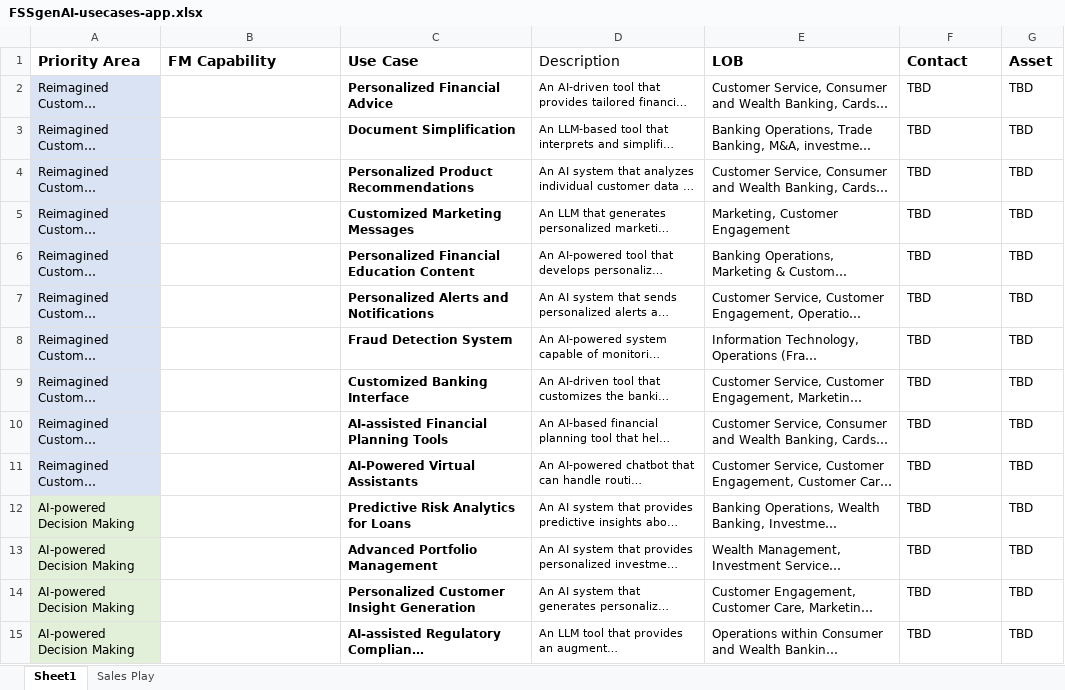
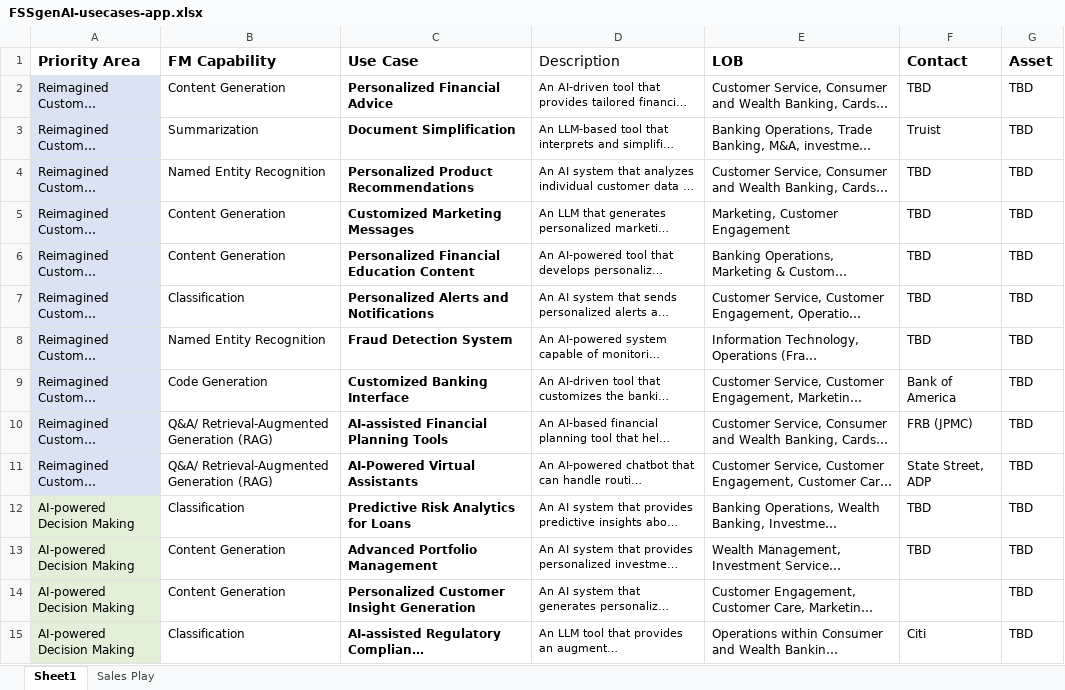
Before and after one commit to michaelschapira/usecase-fsm-gai, an Excel workbook: FSSgenAI-usecases-app.xlsx, sheet Sheet1, drawn as a sheet; only a part is shown; long unchanged cells end in …; values as stored, in another font and other column widths than the file's, no borders; table styles not drawn; the diff covers the shown part only; the diff names each change by its address in the sheet, - before the commit and + after, or states it on an @@ line.

Commit message:
fix

```diff
--- a/FSSgenAI-usecases-app.xlsx (sheet Sheet1)
+++ b/FSSgenAI-usecases-app.xlsx (sheet Sheet1)
-B2 (FM Capability): (empty)
+B2 (FM Capability): Content Generation
-B3 (FM Capability): (empty)
+B3 (FM Capability): Summarization
-F3 (Contact): TBD
+F3 (Contact): Truist
-B4 (FM Capability): (empty)
+B4 (FM Capability): Named Entity Recognition
-B5:B6 (FM Capability): (empty)
+B5:B6 (FM Capability): Content Generation
-B7 (FM Capability): (empty)
+B7 (FM Capability): Classification
-B8 (FM Capability): (empty)
+B8 (FM Capability): Named Entity Recognition
-B9 (FM Capability): (empty)
+B9 (FM Capability): Code Generation
-F9 (Contact): TBD
+F9 (Contact): Bank of America
-B10:B11 (FM Capability): (empty)
+B10:B11 (FM Capability): Q&A/ Retrieval-Augmented Generation (RAG)
-F10 (Contact): TBD
+F10 (Contact): FRB (JPMC)
-F11 (Contact): TBD
+F11 (Contact): State Street, ADP
-B12 (FM Capability): (empty)
+B12 (FM Capability): Classification
-B13:B14 (FM Capability): (empty)
+B13:B14 (FM Capability): Content Generation
-F14 (Contact): TBD
+F14 (Contact): (empty)
-B15 (FM Capability): (empty)
+B15 (FM Capability): Classification
-F15 (Contact): TBD
+F15 (Contact): Citi
```
Also changed, not shown: 20 edited cells elsewhere in this sheet, sheet Sales Play.
